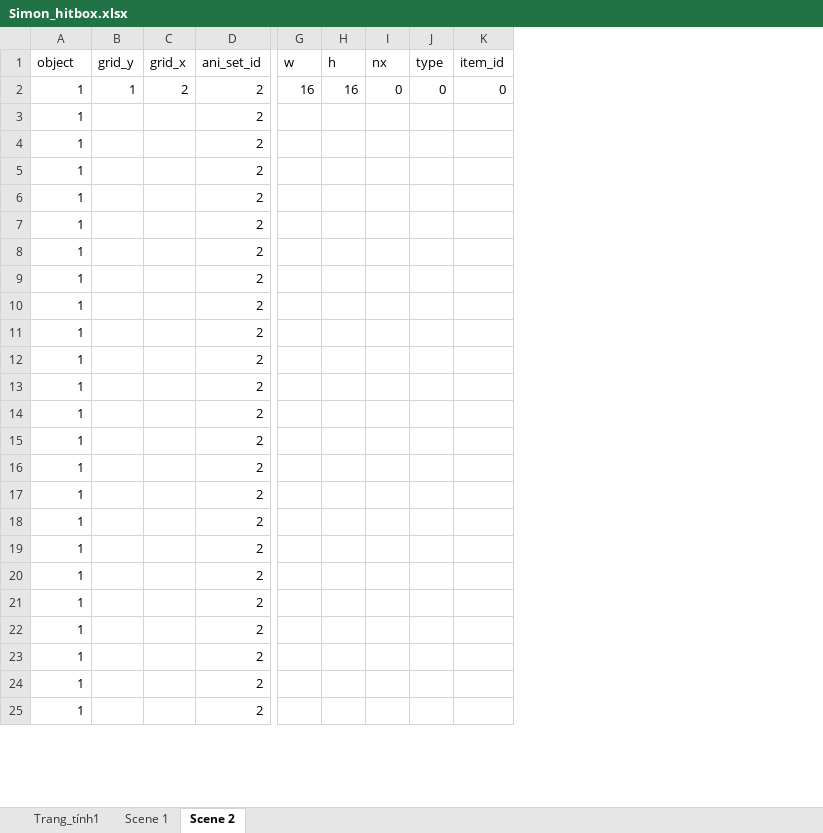
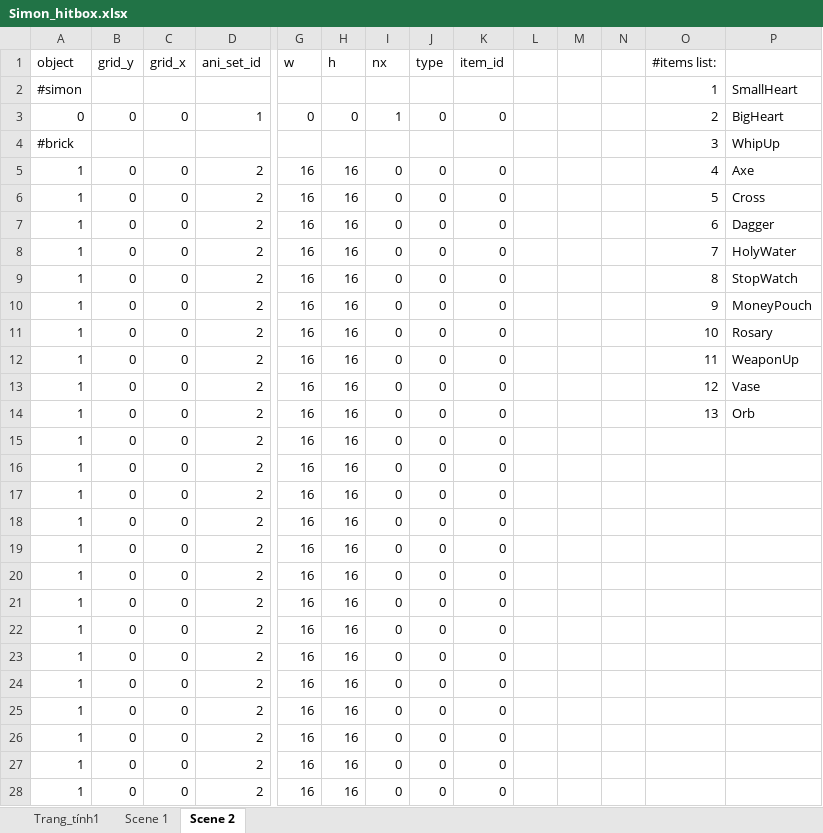
Before and after one commit to huybuid/Castlevania_GameDev, an Excel workbook: 05-ScenceManager/Simon_hitbox.xlsx, sheet Scene 2, drawn as a sheet; only a part is shown, gaps mark what is left out; values as stored, in another font and other column widths than the file's, no borders; addresses are those after the commit; rows hold the shown columns only; the diff covers the shown part only; the diff names each change by its address in the sheet, - before the commit and + after, or states it on an @@ line.

Commit message:
finishing logic for weapons, reloaded Scene 2

```diff
--- a/05-ScenceManager/Simon_hitbox.xlsx (sheet Scene 2)
+++ b/05-ScenceManager/Simon_hitbox.xlsx (sheet Scene 2)
+column L, empty
+column M, empty
+column N, empty
+column O (#items list:), rows 5-14: 4 | 5 | 6 | 7 | 8 | 9 | 10 | 11 | 12 | 13
+column P, rows 5-14: Axe | Cross | Dagger | HolyWater | StopWatch | MoneyPouch | Rosary | WeaponUp | Vase | Orb
+row 2: #simon |  |  |  |  |  |  |  |  |  |  |  | 1 | SmallHeart
+row 3: 0 | 0 | 0 | 1 | 0 | 0 | 1 | 0 | 0 |  |  |  | 2 | BigHeart
+row 4: #brick |  |  |  |  |  |  |  |  |  |  |  | 3 | WhipUp
-B5 (grid_y): 1
+B5 (grid_y): 0
-C5 (grid_x): 2
+C5 (grid_x): 0
-B6:B28 (grid_y): (empty)
+B6:B28 (grid_y): 0
-C6:C28 (grid_x): (empty)
+C6:C28 (grid_x): 0
-G6:G28 (w): (empty)
+G6:G28 (w): 16
-H6:H28 (h): (empty)
+H6:H28 (h): 16
-I6:I28 (nx): (empty)
+I6:I28 (nx): 0
-J6:J28 (type): (empty)
+J6:J28 (type): 0
-K6:K28 (item_id): (empty)
+K6:K28 (item_id): 0
```
Also changed, not shown: 2 added rows and 42 edited cells elsewhere in this sheet, sheet Trang_tính1, formulas that keep their value, hidden cells, 49 other files.
